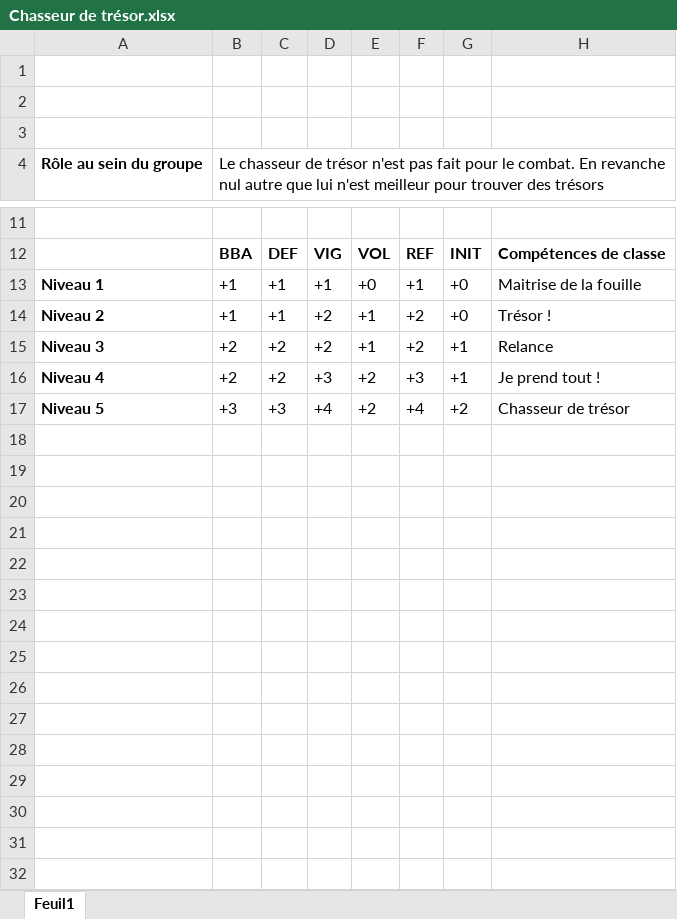
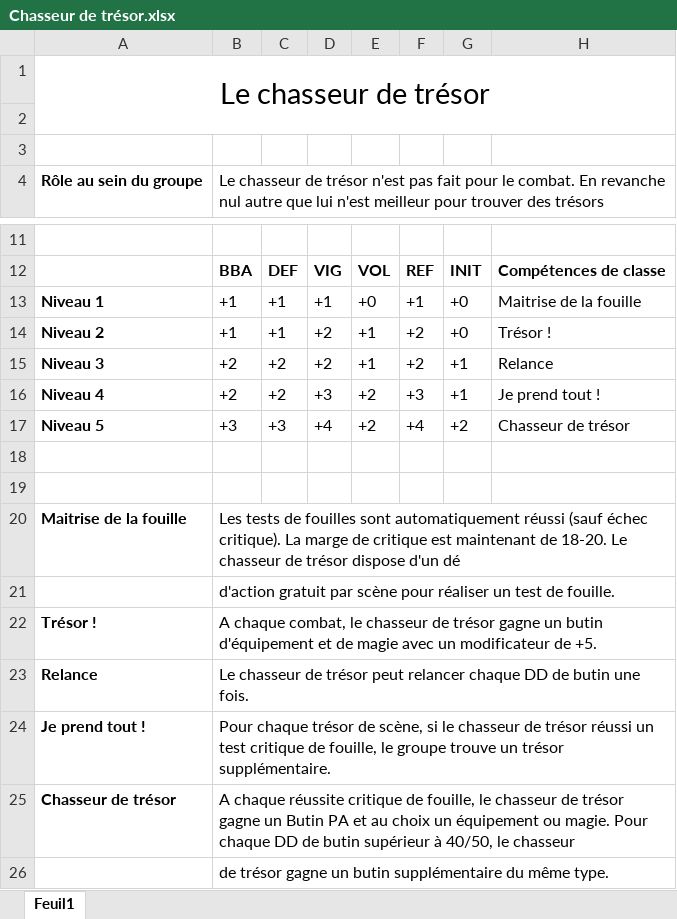
Before and after one commit to DSONFILS/JDR_capitaine, an Excel workbook: Regles et tableau/Classes/Classe maitre/Chasseur de trésor.xlsx, sheet Feuil1, drawn as a sheet; only a part is shown, gaps mark what is left out; values as stored, in another font and other column widths than the file's, no borders; the diff names each change by its address in the sheet, - before the commit and + after, or states it on an @@ line.

Commit message:
ajout des classes et debut de la conception de la fiche de personnage

```diff
--- a/Regles et tableau/Classes/Classe maitre/Chasseur de trésor.xlsx (sheet Feuil1)
+++ b/Regles et tableau/Classes/Classe maitre/Chasseur de trésor.xlsx (sheet Feuil1)
-A1: (empty)
+A1: Le chasseur de trésor
+A1:H2 merged
+row 18: (empty)
+row 19: (empty)
+row 20: Maitrise de la fouille | Les tests de fouilles sont automatiquement réussi (sauf échec critique). La marge de critique est maintenant de 18-20. Le chasseur de trésor dispose d'un dé
+row 21:  | d'action gratuit par scène pour réaliser un test de fouille.
+row 22: Trésor ! | A chaque combat, le chasseur de trésor gagne un butin d'équipement et de magie avec un modificateur de +5.
+row 23: Relance | Le chasseur de trésor peut relancer chaque DD de butin une fois.
+row 24: Je prend tout ! | Pour chaque trésor de scène, si le chasseur de trésor réussi un test critique de fouille, le groupe trouve un trésor supplémentaire.
+row 25: Chasseur de trésor | A chaque réussite critique de fouille, le chasseur de trésor gagne un Butin PA et au choix un équipement ou magie. Pour chaque DD de butin supérieur à 40/50, le chasseur
+row 26:  | de trésor gagne un butin supplémentaire du même type.
```
Also changed, not shown: 59 other files.
